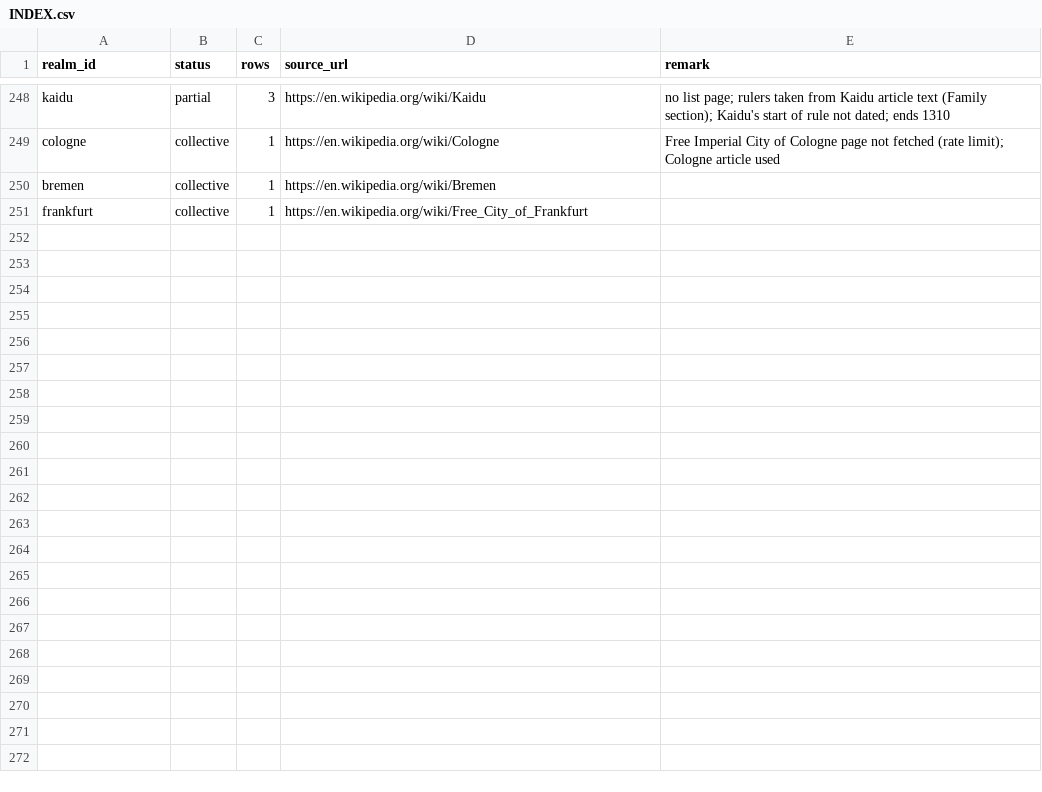
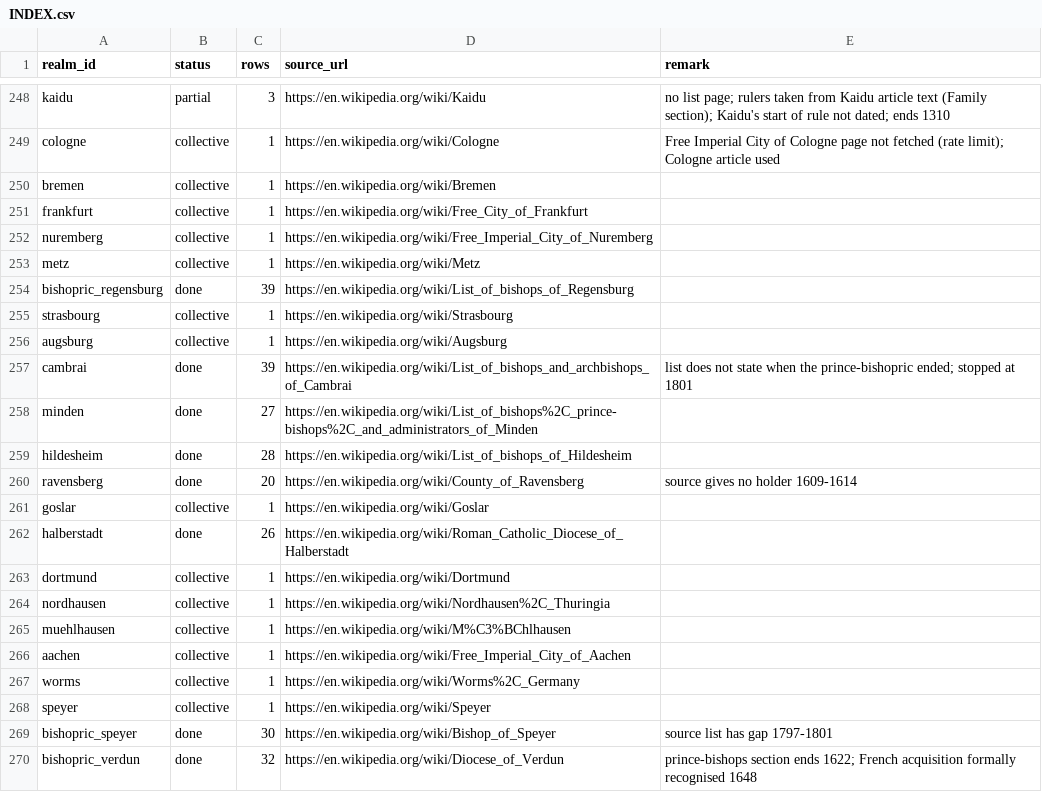
Before and after one commit to ramonfueglister/sundered_crowns, a CSV file: data/history/rulers/lists/INDEX.csv, drawn as a sheet; only a part is shown, gaps mark what is left out; the diff covers the shown part only; the diff names each change by its address in the sheet, - before the commit and + after, or states it on an @@ line.

```diff
--- a/data/history/rulers/lists/INDEX.csv
+++ b/data/history/rulers/lists/INDEX.csv
+row 252: nuremberg | collective | 1 | https://en.wikipedia.org/wiki/Free_Imperial_City_of_Nuremberg
+row 253: metz | collective | 1 | https://en.wikipedia.org/wiki/Metz
+row 254: bishopric_regensburg | done | 39 | https://en.wikipedia.org/wiki/List_of_bishops_of_Regensburg
+row 255: strasbourg | collective | 1 | https://en.wikipedia.org/wiki/Strasbourg
+row 256: augsburg | collective | 1 | https://en.wikipedia.org/wiki/Augsburg
+row 257: cambrai | done | 39 | https://en.wikipedia.org/wiki/List_of_bishops_and_archbishops_of_Cambrai | list does not state when the prince-bishopric ended; stopped at 1801
+row 258: minden | done | 27 | https://en.wikipedia.org/wiki/List_of_bishops%2C_prince-bishops%2C_and_administrators_of_Minden
+row 259: hildesheim | done | 28 | https://en.wikipedia.org/wiki/List_of_bishops_of_Hildesheim
+row 260: ravensberg | done | 20 | https://en.wikipedia.org/wiki/County_of_Ravensberg | source gives no holder 1609-1614
+row 261: goslar | collective | 1 | https://en.wikipedia.org/wiki/Goslar
+row 262: halberstadt | done | 26 | https://en.wikipedia.org/wiki/Roman_Catholic_Diocese_of_Halberstadt
+row 263: dortmund | collective | 1 | https://en.wikipedia.org/wiki/Dortmund
+row 264: nordhausen | collective | 1 | https://en.wikipedia.org/wiki/Nordhausen%2C_Thuringia
+row 265: muehlhausen | collective | 1 | https://en.wikipedia.org/wiki/M%C3%BChlhausen
+row 266: aachen | collective | 1 | https://en.wikipedia.org/wiki/Free_Imperial_City_of_Aachen
+row 267: worms | collective | 1 | https://en.wikipedia.org/wiki/Worms%2C_Germany
+row 268: speyer | collective | 1 | https://en.wikipedia.org/wiki/Speyer
+row 269: bishopric_speyer | done | 30 | https://en.wikipedia.org/wiki/Bishop_of_Speyer | source list has gap 1797-1801
+row 270: bishopric_verdun | done | 32 | https://en.wikipedia.org/wiki/Diocese_of_Verdun | prince-bishops section ends 1622; French acquisition formally recognised 1648
```
Also changed, not shown: 22 added rows elsewhere in this file, 41 other files.
